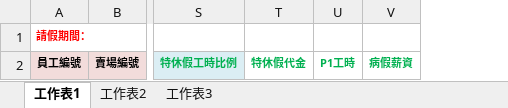
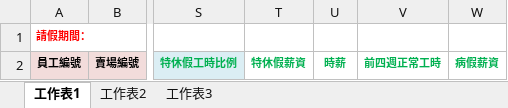
Before and after one commit to ncufalcon/testcdsgit, an Excel workbook: Excel_sample/LeaveExport.xlsx, sheet 工作表1, drawn as a sheet; only a part is shown, gaps mark what is left out; values as stored, in another font and other column widths than the file's, no borders; conditional formats not drawn; removed rows and columns are numbered as before the commit, all else as after; the diff names each change by its address in the sheet, - before the commit and + after, or states it on an @@ line.

```diff
--- a/Excel_sample/LeaveExport.xlsx (sheet 工作表1)
+++ b/Excel_sample/LeaveExport.xlsx (sheet 工作表1)
-column T, row 2: 特休假代金
-column U, row 2: P1工時
+column T, row 2: 特休假薪資
+column U, row 2: 時薪
+column V, row 2: 前四週正常工時
```
Also changed, not shown: 3 other files.
